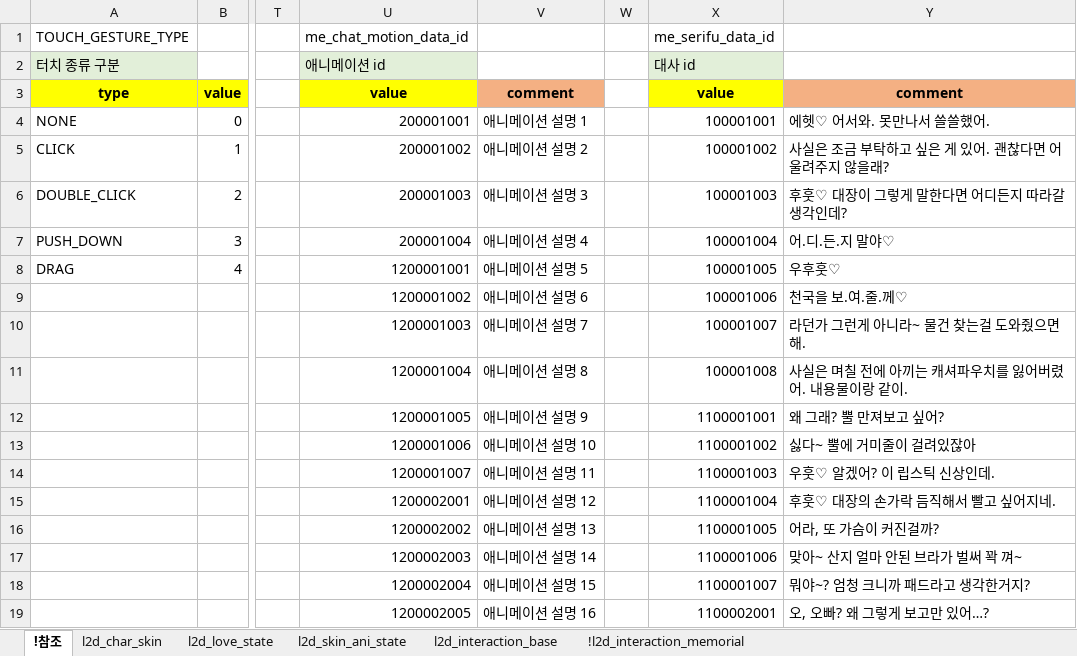
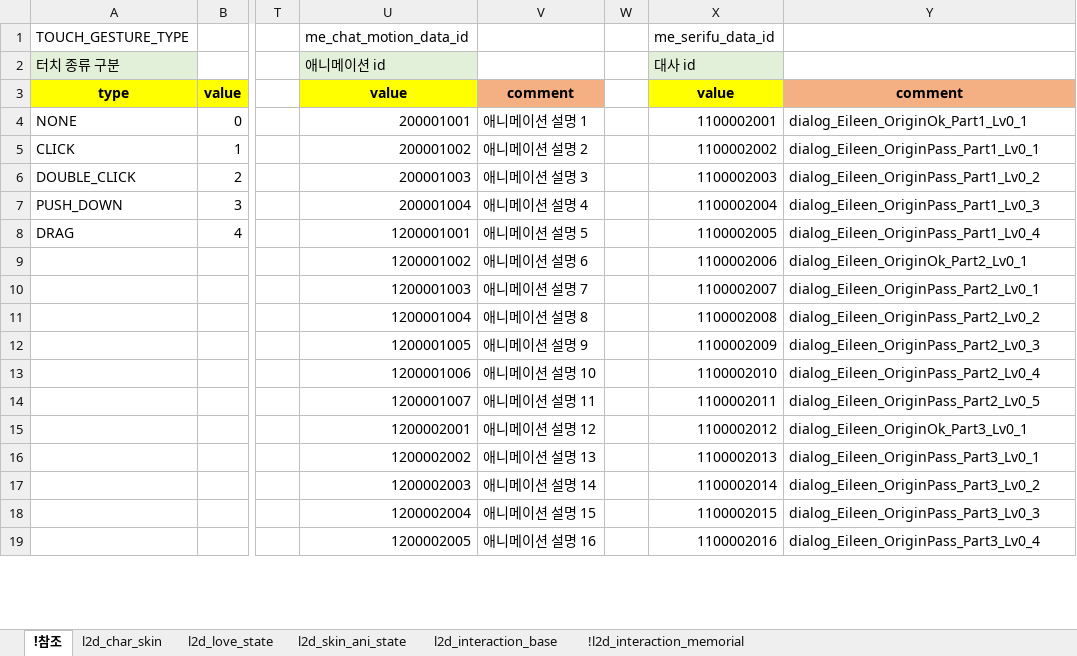
Before and after one commit to shanash/ZeroOne, an Excel workbook: Android/ExcelData/L2DTouchReaction.xlsx, sheet !참조, drawn as a sheet; only a part is shown, gaps mark what is left out; values as stored, in another font and other column widths than the file's, no borders; the diff covers the shown part only; the diff names each change by its address in the sheet, - before the commit and + after, or states it on an @@ line.

```diff
--- a/Android/ExcelData/L2DTouchReaction.xlsx (sheet !참조)
+++ b/Android/ExcelData/L2DTouchReaction.xlsx (sheet !참조)
-X4 (me_serifu_data_id): 100001001
+X4 (me_serifu_data_id): 1100002001
-Y4: 에헷♡ 어서와. 못만나서 쓸쓸했어.
+Y4: dialog_Eileen_OriginOk_Part1_Lv0_1
-X5 (me_serifu_data_id): 100001002
+X5 (me_serifu_data_id): 1100002002
-Y5: 사실은 조금 부탁하고 싶은 게 있어. 괜찮다면 어울려주지 않을래?
+Y5: dialog_Eileen_OriginPass_Part1_Lv0_1
-X6 (me_serifu_data_id): 100001003
+X6 (me_serifu_data_id): 1100002003
-Y6: 후훗♡ 대장이 그렇게 말한다면 어디든지 따라갈 생각인데?
+Y6: dialog_Eileen_OriginPass_Part1_Lv0_2
-X7 (me_serifu_data_id): 100001004
+X7 (me_serifu_data_id): 1100002004
-Y7: 어.디.든.지 말야♡
+Y7: dialog_Eileen_OriginPass_Part1_Lv0_3
-X8 (me_serifu_data_id): 100001005
+X8 (me_serifu_data_id): 1100002005
-Y8: 우후훗♡
+Y8: dialog_Eileen_OriginPass_Part1_Lv0_4
-X9 (me_serifu_data_id): 100001006
+X9 (me_serifu_data_id): 1100002006
-Y9: 천국을 보.여.줄.께♡
+Y9: dialog_Eileen_OriginOk_Part2_Lv0_1
-X10 (me_serifu_data_id): 100001007
+X10 (me_serifu_data_id): 1100002007
-Y10: 라던가 그런게 아니라~ 물건 찾는걸 도와줬으면 해.
+Y10: dialog_Eileen_OriginPass_Part2_Lv0_1
-X11 (me_serifu_data_id): 100001008
+X11 (me_serifu_data_id): 1100002008
-Y11: 사실은 며칠 전에 아끼는 캐셔파우치를 잃어버렸어. 내용물이랑 같이.
+Y11: dialog_Eileen_OriginPass_Part2_Lv0_2
-X12 (me_serifu_data_id): 1100001001
+X12 (me_serifu_data_id): 1100002009
-Y12: 왜 그래? 뿔 만져보고 싶어?
+Y12: dialog_Eileen_OriginPass_Part2_Lv0_3
-X13 (me_serifu_data_id): 1100001002
+X13 (me_serifu_data_id): 1100002010
-Y13: 싫다~ 뿔에 거미줄이 걸려있잖아
+Y13: dialog_Eileen_OriginPass_Part2_Lv0_4
-X14 (me_serifu_data_id): 1100001003
+X14 (me_serifu_data_id): 1100002011
-Y14: 우훗♡ 알겠어? 이 립스틱 신상인데.
+Y14: dialog_Eileen_OriginPass_Part2_Lv0_5
-X15 (me_serifu_data_id): 1100001004
+X15 (me_serifu_data_id): 1100002012
-Y15: 후훗♡ 대장의 손가락 듬직해서 빨고 싶어지네.
+Y15: dialog_Eileen_OriginOk_Part3_Lv0_1
-X16 (me_serifu_data_id): 1100001005
+X16 (me_serifu_data_id): 1100002013
-Y16: 어라, 또 가슴이 커진걸까?
+Y16: dialog_Eileen_OriginPass_Part3_Lv0_1
-X17 (me_serifu_data_id): 1100001006
+X17 (me_serifu_data_id): 1100002014
-Y17: 맞아~ 산지 얼마 안된 브라가 벌써 꽉 껴~
+Y17: dialog_Eileen_OriginPass_Part3_Lv0_2
-X18 (me_serifu_data_id): 1100001007
+X18 (me_serifu_data_id): 1100002015
-Y18: 뭐야~? 엄청 크니까 패드라고 생각한거지?
+Y18: dialog_Eileen_OriginPass_Part3_Lv0_3
-X19 (me_serifu_data_id): 1100002001
+X19 (me_serifu_data_id): 1100002016
-Y19: 오, 오빠? 왜 그렇게 보고만 있어…?
+Y19: dialog_Eileen_OriginPass_Part3_Lv0_4
```
Also changed, not shown: 66 edited cells elsewhere in this sheet, sheet l2d_interaction_base, formulas that keep their value, Android/ExcelData/MemorialTable.xlsx.
